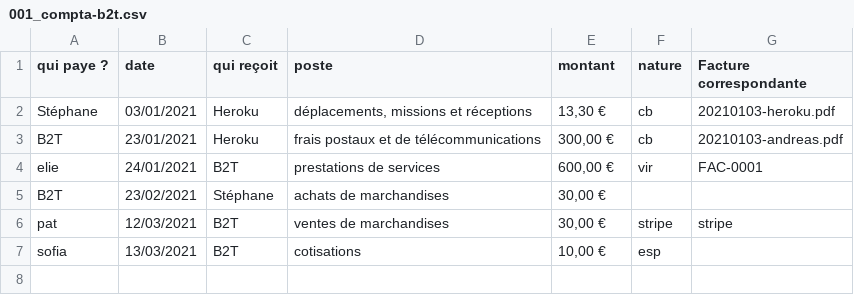
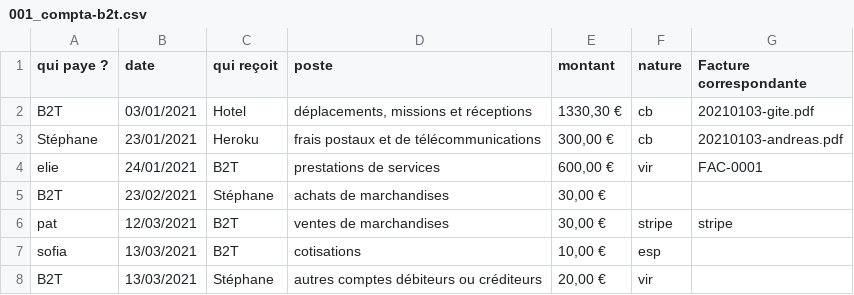
Before and after one commit to brutdethe/compta-b2t, a CSV file: 001_compta-b2t.csv, drawn as a sheet.

```diff
--- a/001_compta-b2t.csv
+++ b/001_compta-b2t.csv
@@ -1,4 +1,4 @@
 qui paye ?,date,qui reçoit,poste,montant,nature,Facture correspondante
-Stéphane,03/01/2021,Heroku,"déplacements, missions et réceptions","13,30 €",cb,20210103-heroku.pdf
-B2T,23/01/2021,Heroku,"frais postaux et de télécommunications","300,00 €",cb,20210103-andreas.pdf
+B2T,03/01/2021,Hotel,"déplacements, missions et réceptions","1330,30 €",cb,20210103-gite.pdf
+Stéphane,23/01/2021,Heroku,"frais postaux et de télécommunications","300,00 €",cb,20210103-andreas.pdf
 elie,24/01/2021,B2T,"prestations de services","600,00 €",vir,FAC-0001,
@@ -7 +7,2 @@ pat,12/03/2021,B2T,"ventes de marchandises","30,00 €",stripe,stripe
 sofia,13/03/2021,B2T,"cotisations","10,00 €",esp,
+B2T,13/03/2021,Stéphane,"autres comptes débiteurs ou créditeurs","20,00 €",vir,
```
Also changed, not shown: 3 other files.
